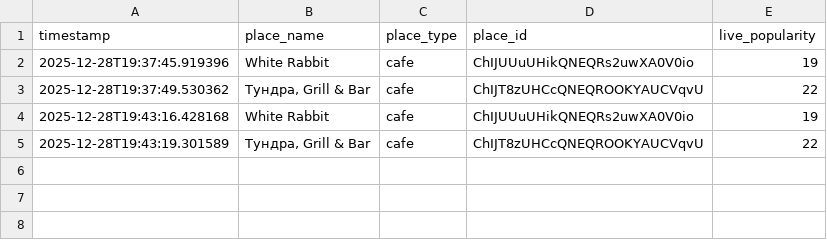
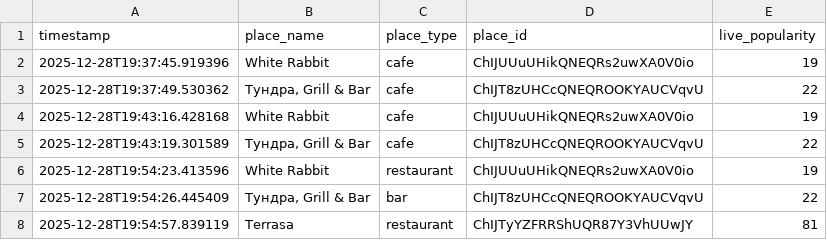
Before and after one commit to mbalabina/murmansk, a CSV file: murmansk_data.csv, drawn as a sheet; the diff names each change by its address in the sheet, - before the commit and + after, or states it on an @@ line.

Commit message:
Auto-update data

```diff
--- a/murmansk_data.csv
+++ b/murmansk_data.csv
+row 6: 2025-12-28T19:54:23.413596 | White Rabbit | restaurant | ChIJUUuUHikQNEQRs2uwXA0V0io | 19
+row 7: 2025-12-28T19:54:26.445409 | Тундра, Grill & Bar | bar | ChIJT8zUHCcQNEQROOKYAUCVqvU | 22
+row 8: 2025-12-28T19:54:57.839119 | Terrasa | restaurant | ChIJTyYZFRRShUQR87Y3VhUUwJY | 81
```
